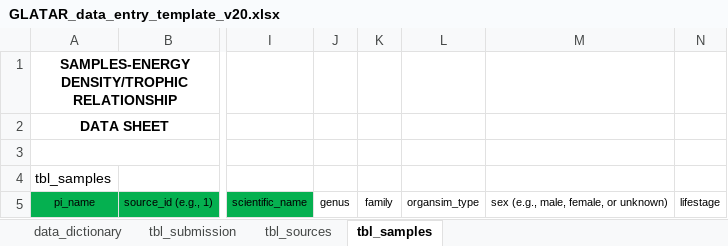
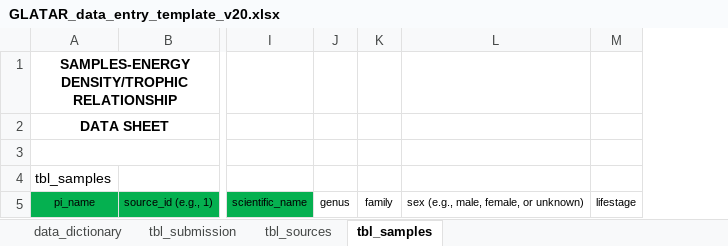
Before and after one commit to benjaminhlina/glatar-app, an Excel workbook: www/data-entry-template/GLATAR_data_entry_template_v20.xlsx, sheet tbl_samples, drawn as a sheet; only a part is shown, gaps mark what is left out; values as stored, in another font and other column widths than the file's, no borders; the diff names each change by its address in the sheet, - before the commit and + after, or states it on an @@ line.

Commit message:
Remove organsim_type

```diff
--- a/www/data-entry-template/GLATAR_data_entry_template_v20.xlsx (sheet tbl_samples)
+++ b/www/data-entry-template/GLATAR_data_entry_template_v20.xlsx (sheet tbl_samples)
-column L, row 5: organsim_type
```
Also changed, not shown: sheet data_dictionary, www/data-entry-template/GLATAR_data_entry_template_v20_long.xlsx.
